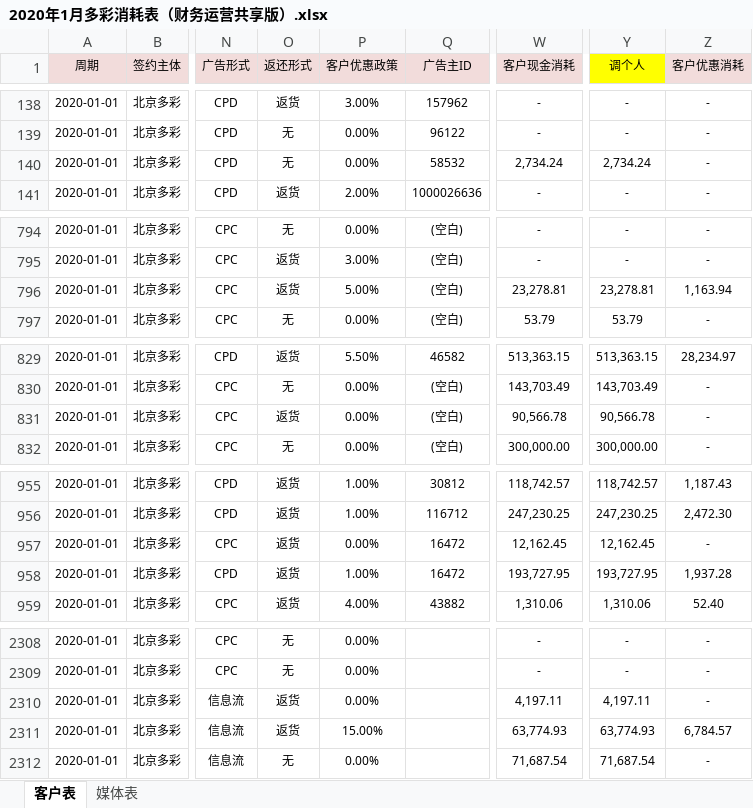
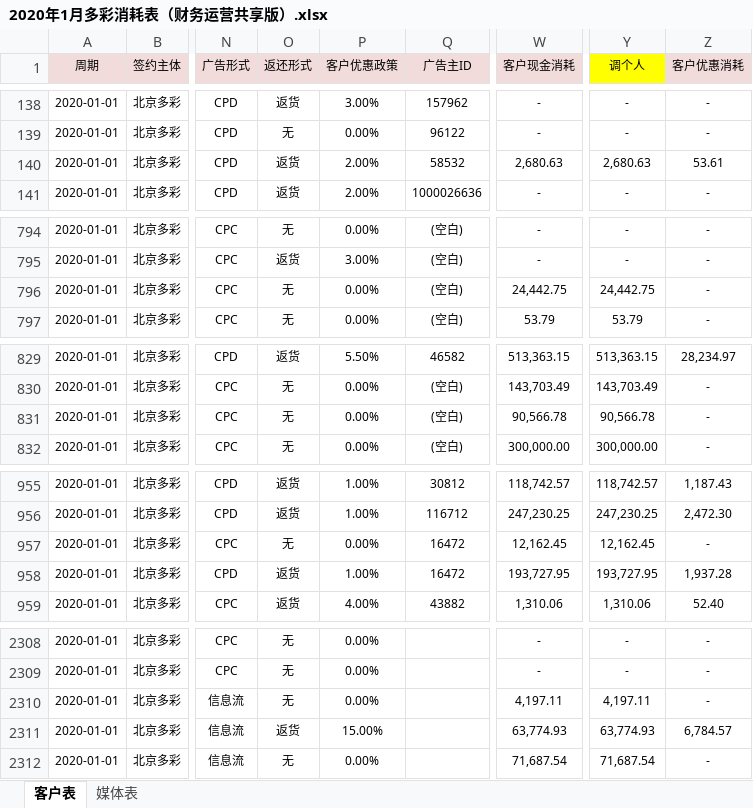
Before and after one commit to o-f-m/-, an Excel workbook: 2020年1月多彩消耗表（财务运营共享版）.xlsx, sheet 客户表, drawn as a sheet; only a part is shown, gaps mark what is left out; values as stored, in another font and other column widths than the file's, no borders; the diff names each change by its address in the sheet, - before the commit and + after, or states it on an @@ line.

Commit message:
2020年1月当当数媒-小米政策，聚海微蓝-头条政策

```diff
--- a/2020年1月多彩消耗表（财务运营共享版）.xlsx (sheet 客户表)
+++ b/2020年1月多彩消耗表（财务运营共享版）.xlsx (sheet 客户表)
-O140 (返还形式): 无
+O140 (返还形式): 返货
-P140 (客户优惠政策): 0.00%
+P140 (客户优惠政策): 2.00%
-W140 (客户现金消耗): 2,734.24
+W140 (客户现金消耗): 2,680.63
-Y140 (调个人): 2,734.24
+Y140 (调个人): 2,680.63
-Z140 (客户优惠消耗): -
+Z140 (客户优惠消耗): 53.61
-O796 (返还形式): 返货
+O796 (返还形式): 无
-P796 (客户优惠政策): 5.00%
+P796 (客户优惠政策): 0.00%
-W796 (客户现金消耗): 23,278.81
+W796 (客户现金消耗): 24,442.75
-Y796 (调个人): 23,278.81
+Y796 (调个人): 24,442.75
-Z796 (客户优惠消耗): 1,163.94
+Z796 (客户优惠消耗): -
-O831 (返还形式): 返货
+O831 (返还形式): 无
-O957 (返还形式): 返货
+O957 (返还形式): 无
-O2310 (返还形式): 返货
+O2310 (返还形式): 无
```
Also changed, not shown: sheet 媒体表.
